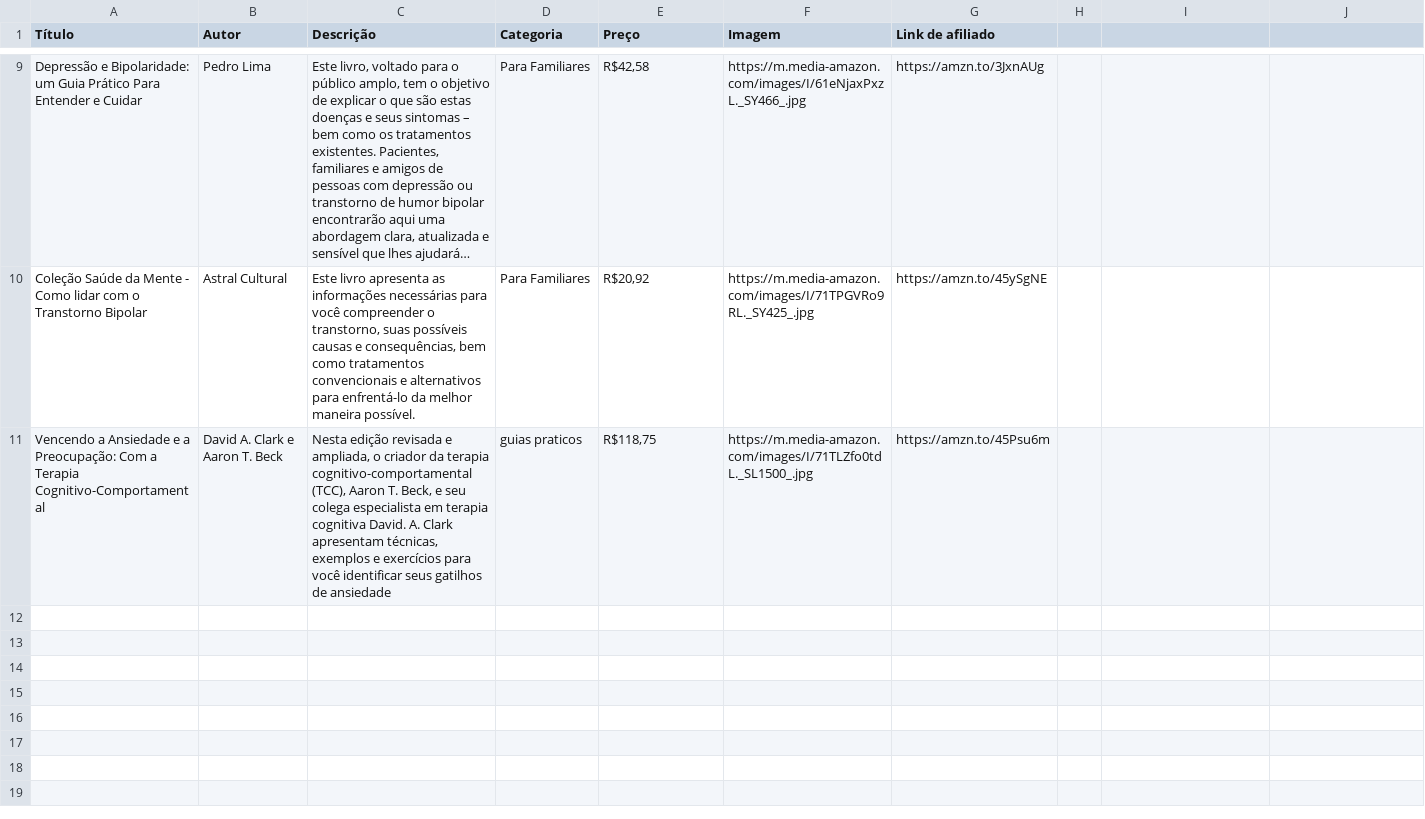
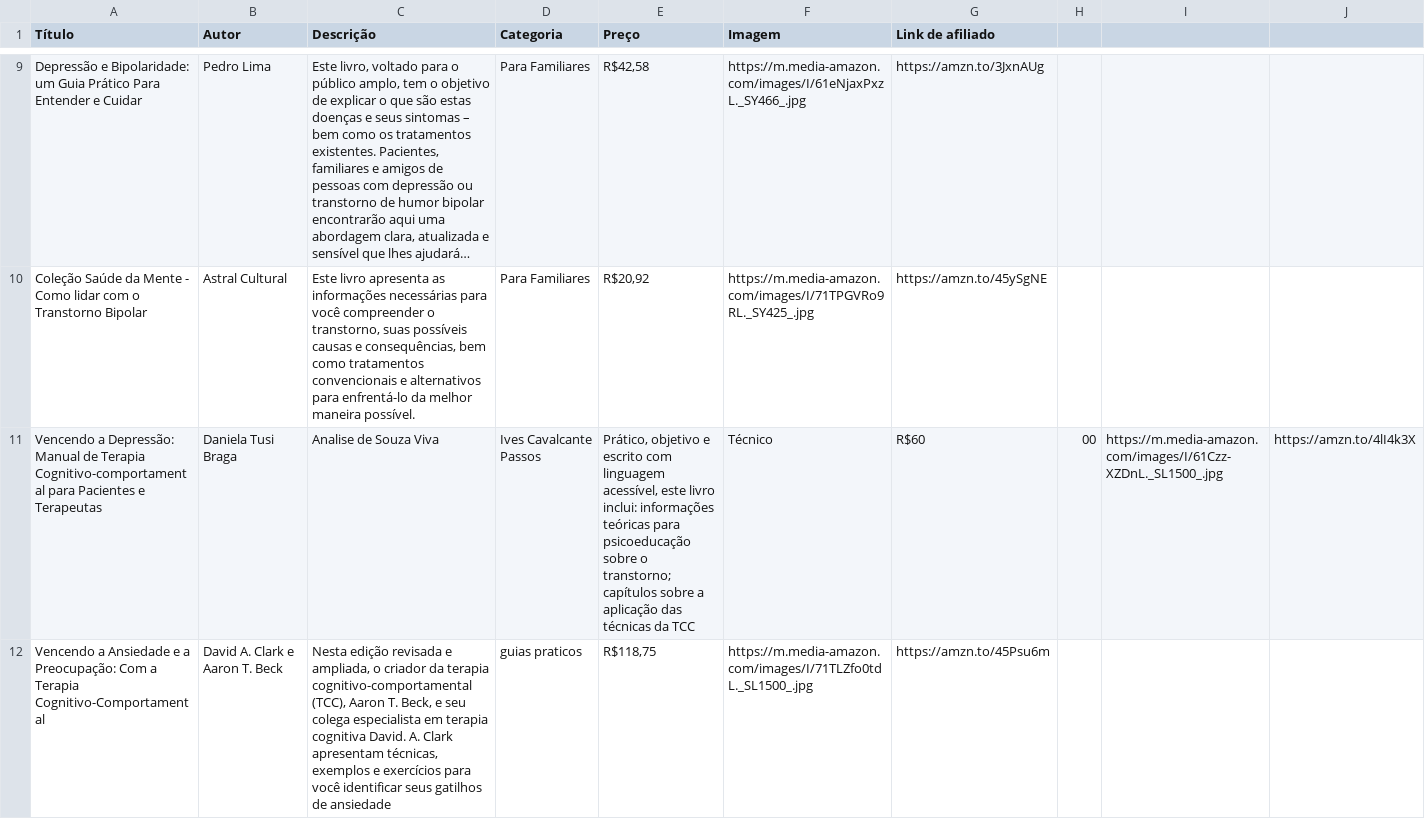
Before and after one commit to Xulapo/bibli-polar-data, a CSV file: biblipolar.csv, drawn as a sheet; only a part is shown, gaps mark what is left out; long unchanged cells end in …; the diff names each change by its address in the sheet, - before the commit and + after, or states it on an @@ line.

Commit message:
Update biblipolar.csv
Vencendo a depressão

```diff
--- a/biblipolar.csv
+++ b/biblipolar.csv
+row 11: Vencendo a Depressão: Manual de Terapia Cognitivo-comportamental para Pacientes e Terapeutas | Daniela Tusi Braga | Analise de Souza Viva | Ives Cavalcante Passos | Prático, objetivo e escrito com linguagem acessível, este livro inclui: informações teóricas para psicoeducação sobre o transtorno; capítulos sobre a aplicação das técnicas da TCC | Técnico | R$60 | 00 | https://m.media-amazon.com/images/I/61Czz-XZDnL._SL1500_.jpg | https://amzn.to/4lI4k3X
```
